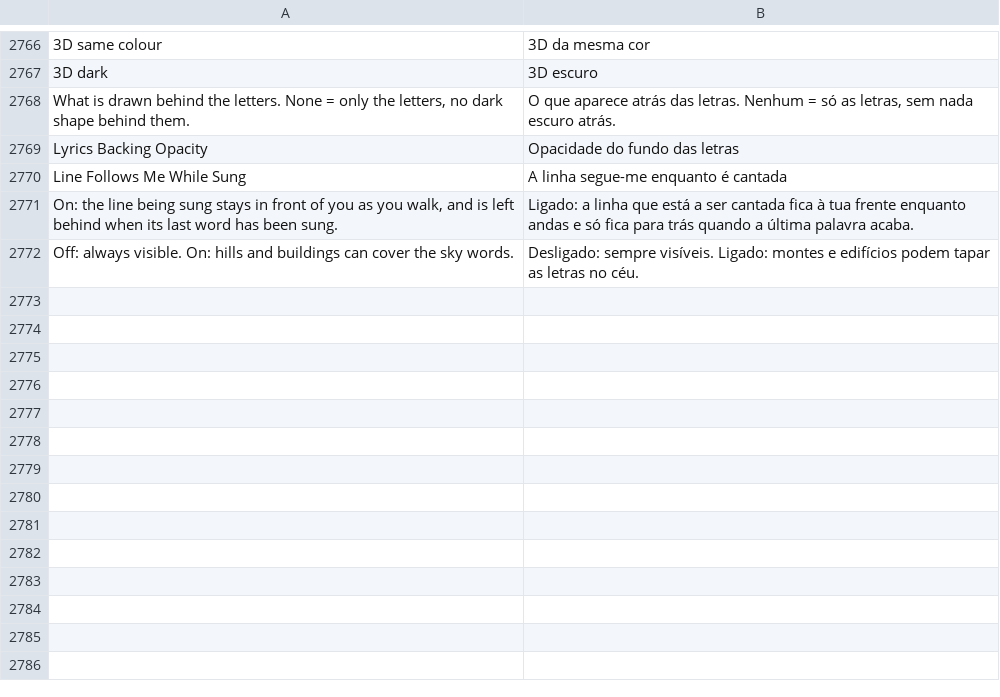
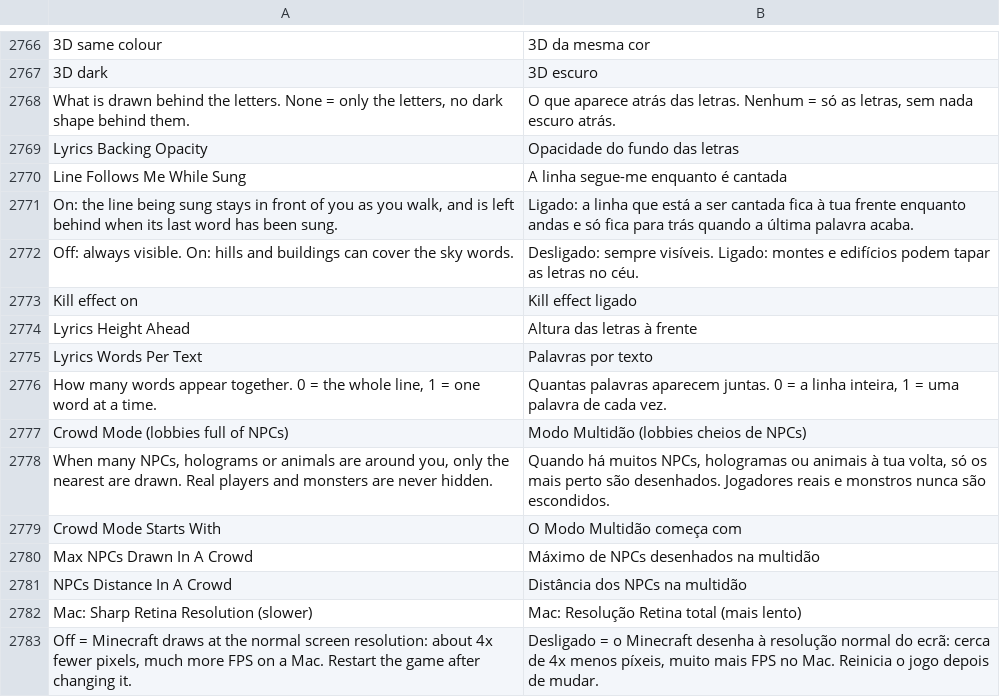
Before and after one commit to Martim2012OOG/sleep-client, a TSV file: src/main/resources/assets/sol_client/lang/pt_pt.tsv, drawn as a sheet; only a part is shown, gaps mark what is left out.

```diff
--- a/src/main/resources/assets/sol_client/lang/pt_pt.tsv
+++ b/src/main/resources/assets/sol_client/lang/pt_pt.tsv
@@ -2772 +2772,12 @@ On: the line being sung stays in front of you as you walk, and is left behind wh
 Off: always visible. On: hills and buildings can cover the sky words.	Desligado: sempre visíveis. Ligado: montes e edifícios podem tapar as letras no céu.
+Kill effect on	Kill effect ligado
+Lyrics Height Ahead	Altura das letras à frente
+Lyrics Words Per Text	Palavras por texto
+How many words appear together. 0 = the whole line, 1 = one word at a time.	Quantas palavras aparecem juntas. 0 = a linha inteira, 1 = uma palavra de cada vez.
+Crowd Mode (lobbies full of NPCs)	Modo Multidão (lobbies cheios de NPCs)
+When many NPCs, holograms or animals are around you, only the nearest are drawn. Real players and monsters are never hidden.	Quando há muitos NPCs, hologramas ou animais à tua volta, só os mais perto são desenhados. Jogadores reais e monstros nunca são escondidos.
+Crowd Mode Starts With	O Modo Multidão começa com
+Max NPCs Drawn In A Crowd	Máximo de NPCs desenhados na multidão
+NPCs Distance In A Crowd	Distância dos NPCs na multidão
+Mac: Sharp Retina Resolution (slower)	Mac: Resolução Retina total (mais lento)
+Off = Minecraft draws at the normal screen resolution: about 4x fewer pixels, much more FPS on a Mac. Restart the game after changing it.	Desligado = o Minecraft desenha à resolução normal do ecrã: cerca de 4x menos píxeis, muito mais FPS no Mac. Reinicia o jogo depois de mudar.
```
Also changed, not shown: 42 other files.
